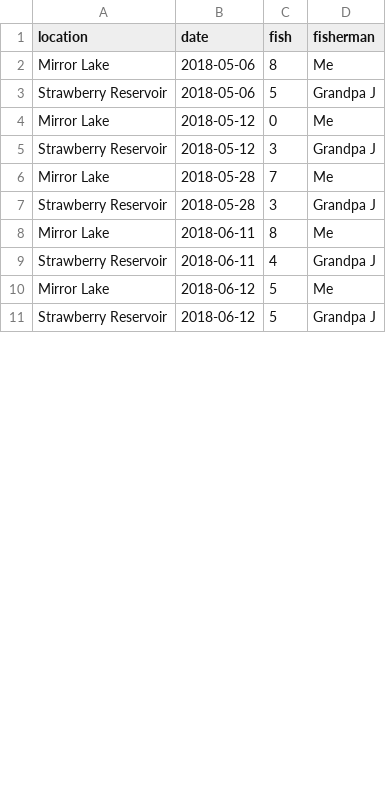
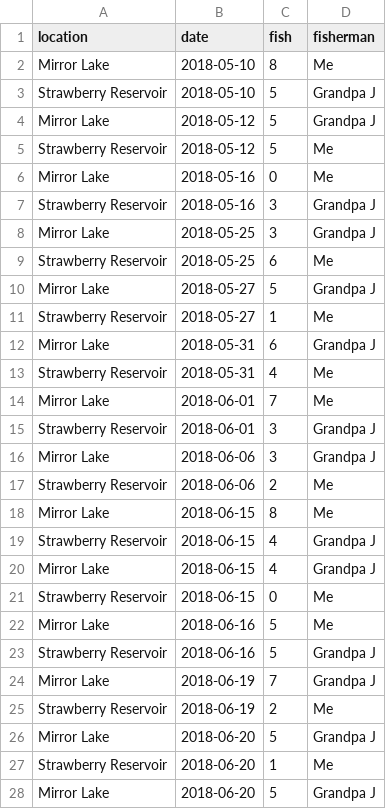
Before and after one commit to gjamesd/Stat-223-R-, a CSV file: fishing.csv, drawn as a sheet; only a part is shown; the diff covers the shown part only.

Commit message:
Update fishing.csv

```diff
--- a/fishing.csv
+++ b/fishing.csv
@@ -1,11 +1,28 @@
 location,date,fish,fisherman
-Mirror Lake,2018-05-06,8,Me
-Strawberry Reservoir,2018-05-06,5,Grandpa J
-Mirror Lake,2018-05-12,0,Me
-Strawberry Reservoir,2018-05-12,3,Grandpa J
-Mirror Lake,2018-05-28,7,Me
-Strawberry Reservoir,2018-05-28,3,Grandpa J
-Mirror Lake,2018-06-11,8,Me
-Strawberry Reservoir,2018-06-11,4,Grandpa J
-Mirror Lake,2018-06-12,5,Me
-Strawberry Reservoir,2018-06-12,5,Grandpa J
+Mirror Lake,2018-05-10,8,Me
+Strawberry Reservoir,2018-05-10,5,Grandpa J
+Mirror Lake,2018-05-12,5,Grandpa J
+Strawberry Reservoir,2018-05-12,5,Me
+Mirror Lake,2018-05-16,0,Me
+Strawberry Reservoir,2018-05-16,3,Grandpa J
+Mirror Lake,2018-05-25,3,Grandpa J
+Strawberry Reservoir,2018-05-25,6,Me
+Mirror Lake,2018-05-27,5,Grandpa J
+Strawberry Reservoir,2018-05-27,1,Me
+Mirror Lake,2018-05-31,6,Grandpa J
+Strawberry Reservoir,2018-05-31,4,Me
+Mirror Lake,2018-06-01,7,Me
+Strawberry Reservoir,2018-06-01,3,Grandpa J
+Mirror Lake,2018-06-06,3,Grandpa J
+Strawberry Reservoir,2018-06-06,2,Me
+Mirror Lake,2018-06-15,8,Me
+Strawberry Reservoir,2018-06-15,4,Grandpa J
+Mirror Lake,2018-06-15,4,Grandpa J
+Strawberry Reservoir,2018-06-15,0,Me
+Mirror Lake,2018-06-16,5,Me
+Strawberry Reservoir,2018-06-16,5,Grandpa J
+Mirror Lake,2018-06-19,7,Grandpa J
+Strawberry Reservoir,2018-06-19,2,Me
+Mirror Lake,2018-06-20,5,Grandpa J
+Strawberry Reservoir,2018-06-20,1,Me
+Mirror Lake,2018-06-20,5,Grandpa J
```
Also changed, not shown: 3 added rows, 20 removed rows and 11 edited cells elsewhere in this file.
